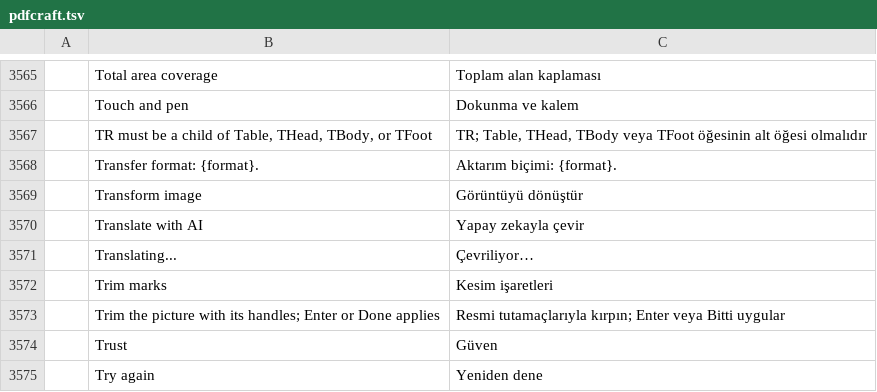
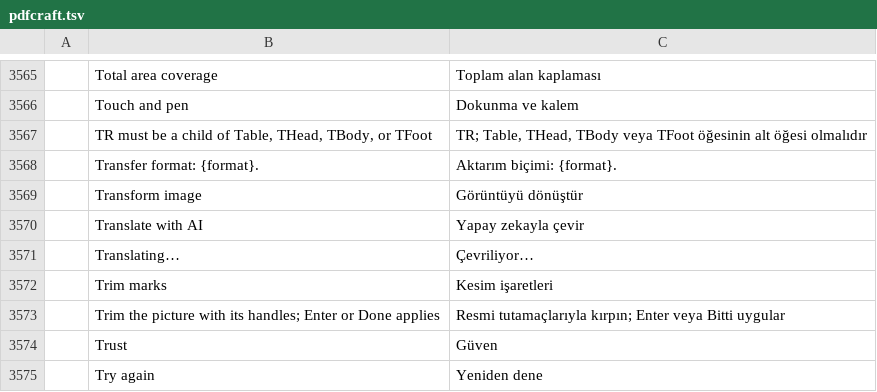
Before and after one commit to BBQ-MAN/craft-i18n, a TSV file: locales/tr/pdfcraft.tsv, drawn as a sheet; only a part is shown, gaps mark what is left out; the diff names each change by its address in the sheet, - before the commit and + after, or states it on an @@ line.

```diff
--- a/locales/tr/pdfcraft.tsv
+++ b/locales/tr/pdfcraft.tsv
-B3571: Translating...
+B3571: Translating…
```
